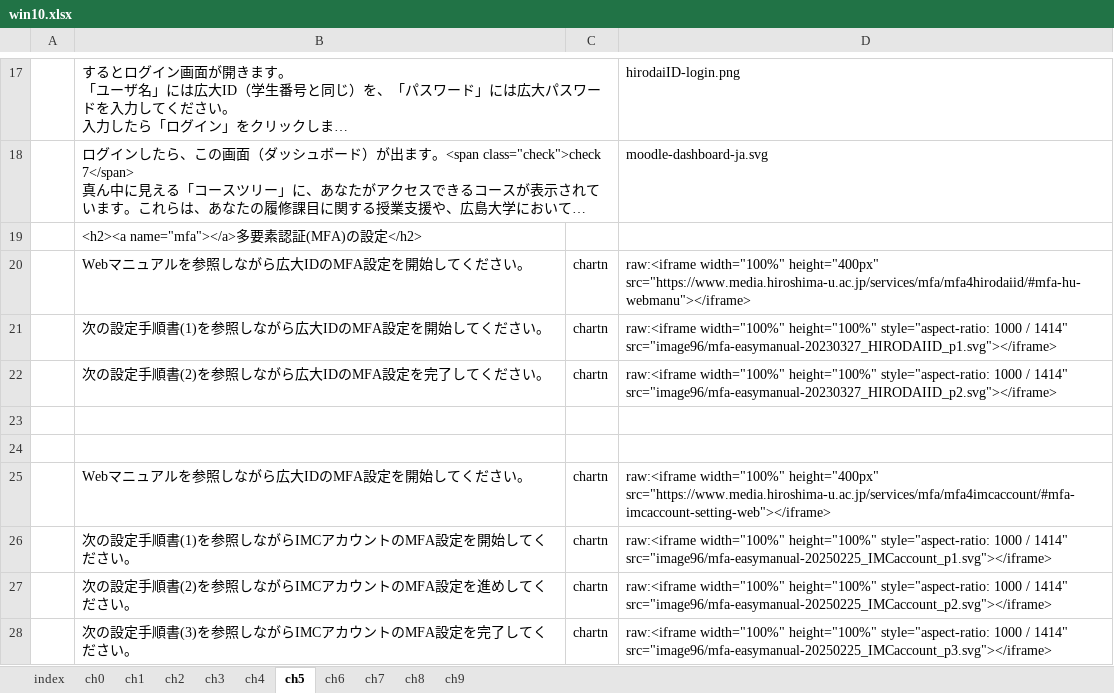
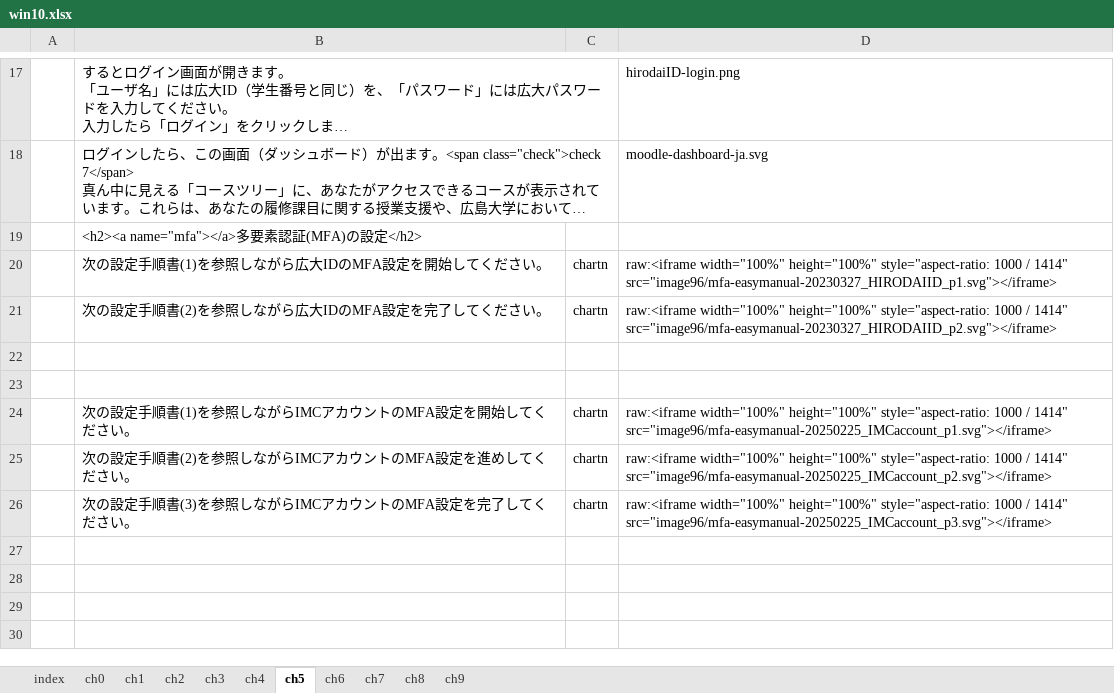
Before and after one commit to gnutar/fresta, an Excel workbook: win10.xlsx, sheet ch5, drawn as a sheet; only a part is shown, gaps mark what is left out; long unchanged cells end in …; values as stored, in another font and other column widths than the file's, no borders; the diff names each change by its address in the sheet, - before the commit and + after, or states it on an @@ line.

```diff
--- a/win10.xlsx (sheet ch5)
+++ b/win10.xlsx (sheet ch5)
-row 20:  | Webマニュアルを参照しながら広大IDのMFA設定を開始してください。 | chartn | raw:<iframe width="100%" height="400px" src="https://www.media.hiroshima-u.ac.jp/services/mfa/mfa4hirodaiid/#mfa-hu-webmanu"></iframe>
-row 25:  | Webマニュアルを参照しながら広大IDのMFA設定を開始してください。 | chartn | raw:<iframe width="100%" height="400px" src="https://www.media.hiroshima-u.ac.jp/services/mfa/mfa4imcaccount/#mfa-imcaccount-setting-web"></iframe>
```
Also changed, not shown: 5 other files.
